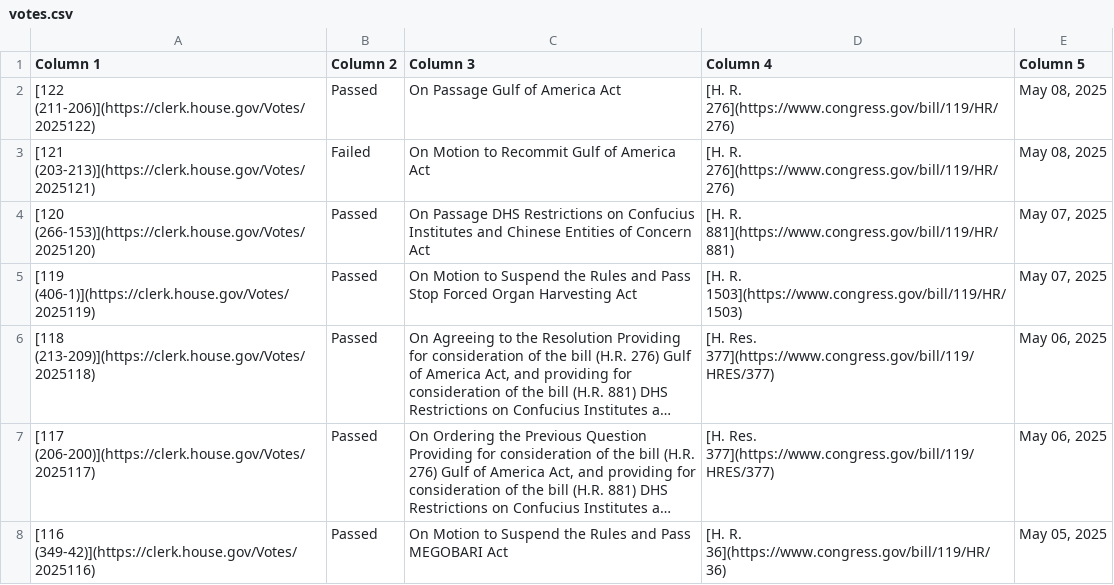
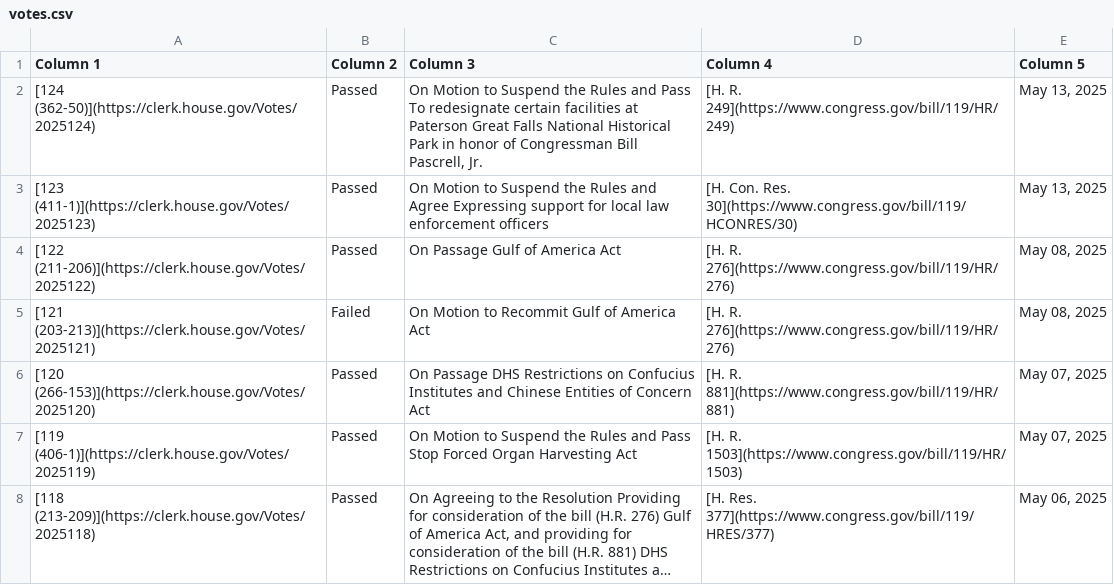
Before and after one commit to aomiller21/House_Votes, a CSV file: votes.csv, drawn as a sheet; only a part is shown; the shorter side is filled out with more unchanged rows; long unchanged cells end in ….

```diff
--- a/votes.csv
+++ b/votes.csv
@@ -1,2 +1,4 @@
 Column 1,Column 2,Column 3,Column 4,Column 5
+[124 (362-50)](https://clerk.house.gov/Votes/2025124),Passed,"On Motion to Suspend the Rules and Pass To redesignate certain facilities at Paterson Great Falls National Historical Park in honor of Congressman Bill Pascrell, Jr.",[H. R. 249](https://www.congress.gov/bill/119/HR/249),"May 13, 2025"
+[123 (411-1)](https://clerk.house.gov/Votes/2025123),Passed,On Motion to Suspend the Rules and Agree Expressing support for local law enforcement officers,[H. Con. Res. 30](https://www.congress.gov/bill/119/HCONRES/30),"May 13, 2025"
 [122 (211-206)](https://clerk.house.gov/Votes/2025122),Passed,On Passage Gulf of America Act,[H. R. 276](https://www.congress.gov/bill/119/HR/276),"May 08, 2025"
```
